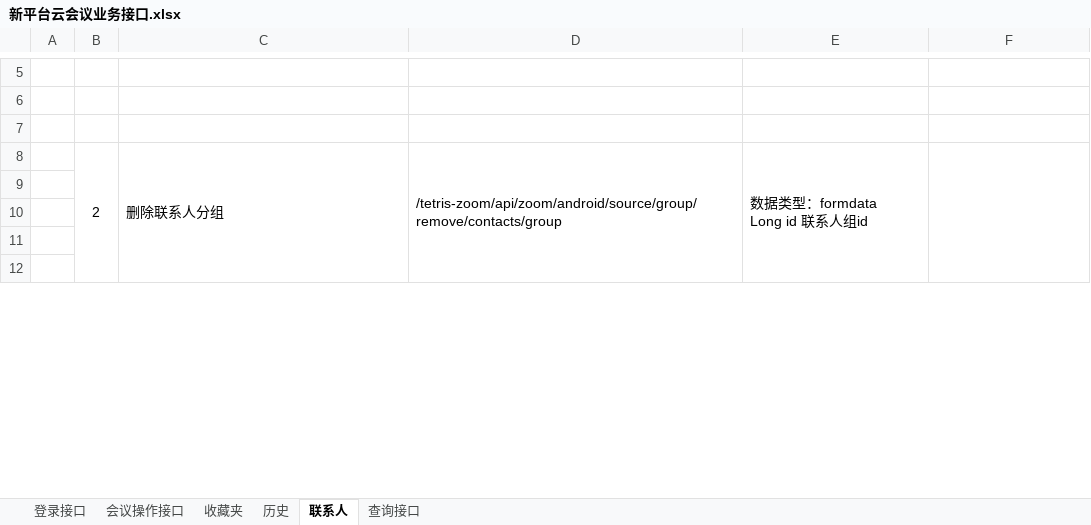
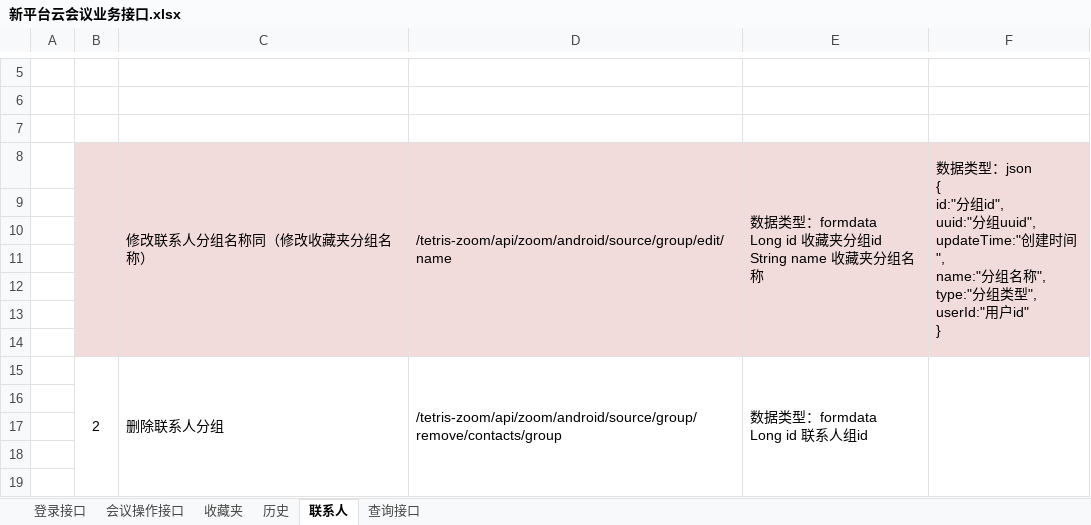
Before and after one commit to lvdeyang/tetris, an Excel workbook: docs/接口文档/tetris-zoom/新平台云会议业务接口.xlsx, sheet 联系人, drawn as a sheet; only a part is shown, gaps mark what is left out; values as stored, in another font and other column widths than the file's, no borders; ↵ is a line break in a cell; the diff names each change by its address in the sheet, - before the commit and + after, or states it on an @@ line.

```diff
--- a/docs/接口文档/tetris-zoom/新平台云会议业务接口.xlsx (sheet 联系人)
+++ b/docs/接口文档/tetris-zoom/新平台云会议业务接口.xlsx (sheet 联系人)
+row 8:  |  | 修改联系人分组名称同（修改收藏夹分组名称） | /tetris-zoom/api/zoom/android/source/group/edit/name | 数据类型：formdata ↵ Long id 收藏夹分组id ↵ String name 收藏夹分组名称 | 数据类型：json ↵ { ↵ id:"分组id", ↵ uuid:"分组uuid", ↵ updateTime:"创建时间", ↵ name:"分组名称", ↵ type:"分组类型", ↵ userId:"用户id" ↵ }
+row 9: (empty)
+row 10: (empty)
+row 11: (empty)
+row 12: (empty)
+row 13: (empty)
+row 14: (empty)
```
Also changed, not shown: 42 other files.
